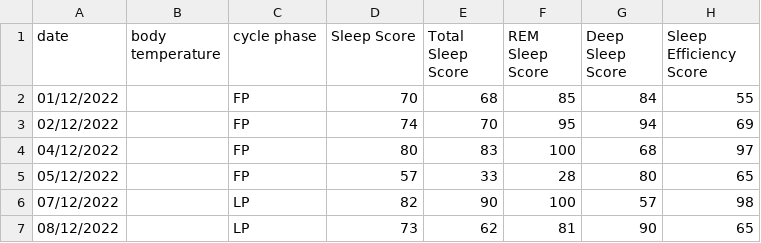
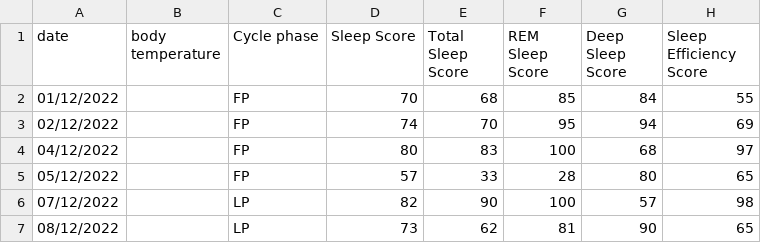
Before and after one commit to SGT-RIBEIRO/datasets, a CSV file: dataset_finlandia/oura data with cycle phases and body temperature 04 feb 23.csv, drawn as a sheet; only a part is shown; the diff names each change by its address in the sheet, - before the commit and + after, or states it on an @@ line.

Commit message:
Update oura data with cycle phases and body temperature 04 feb 23.csv
change colum cycle phase

```diff
--- a/dataset_finlandia/oura data with cycle phases and body temperature 04 feb 23.csv
+++ b/dataset_finlandia/oura data with cycle phases and body temperature 04 feb 23.csv
-C1: cycle phase
+C1: Cycle phase
```
